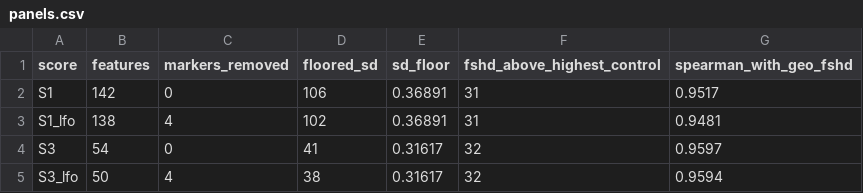
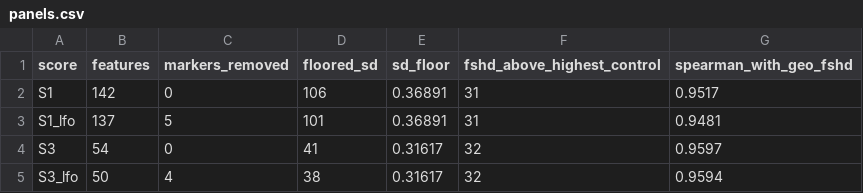
Before and after one commit to AI4Health-DAISY-LIG/AI4Transcriptomics_AI4OH_2026, a CSV file: practical/results/step4_comparison/track_b/panels.csv, drawn as a sheet.

```diff
--- a/practical/results/step4_comparison/track_b/panels.csv
+++ b/practical/results/step4_comparison/track_b/panels.csv
@@ -2,3 +2,3 @@ score,features,markers_removed,floored_sd,sd_floor,fshd_above_highest_control,sp
 S1,142,0,106,0.36891,31,0.9517
-S1_lfo,138,4,102,0.36891,31,0.9481
+S1_lfo,137,5,101,0.36891,31,0.9481
 S3,54,0,41,0.31617,32,0.9597
```
Also changed, not shown: practical/results/step4_comparison/track_b/delta_rho.csv, practical/results/step4_comparison/track_b/score_correlations.csv, 5 other files.
